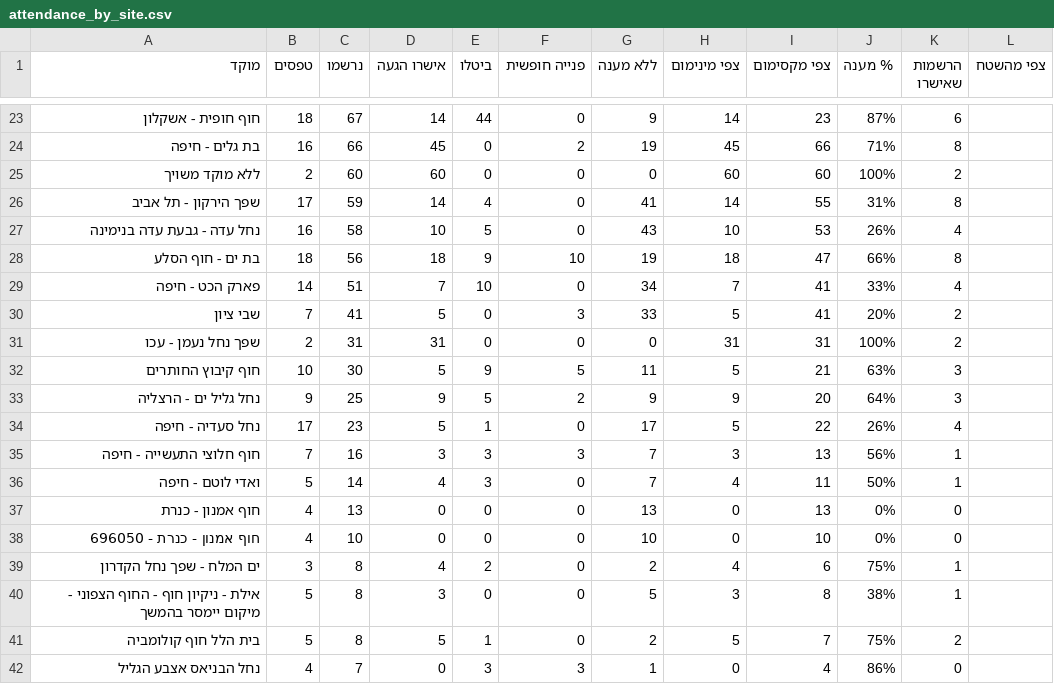
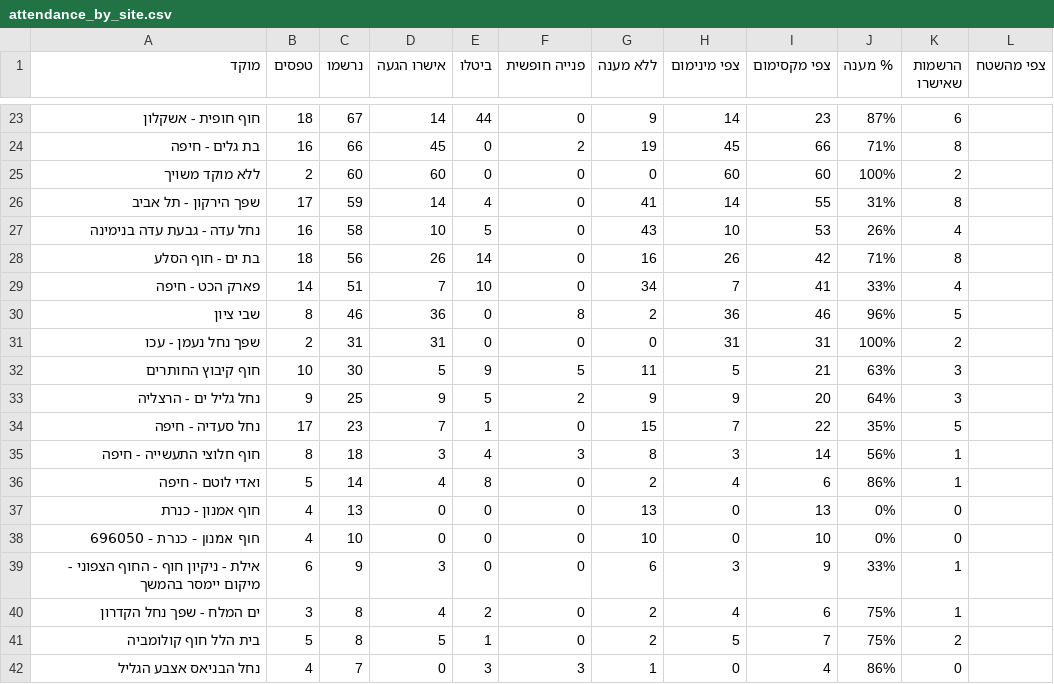
Before and after one commit to ngilboa76-cloud/zalul-cleanup, a CSV file: attendance_by_site.csv, drawn as a sheet; only a part is shown, gaps mark what is left out; the diff covers the shown part only.

```diff
--- a/attendance_by_site.csv
+++ b/attendance_by_site.csv
@@ -27,5 +27,5 @@
 נחל עדה - גבעת עדה בנימינה,16,58,10,5,0,43,10,53,26%,4,
-בת ים - חוף הסלע,18,56,18,9,10,19,18,47,66%,8,
+בת ים - חוף הסלע,18,56,26,14,0,16,26,42,71%,8,
 פארק הכט - חיפה,14,51,7,10,0,34,7,41,33%,4,
-שבי ציון,7,41,5,0,3,33,5,41,20%,2,
+שבי ציון,8,46,36,0,8,2,36,46,96%,5,
 שפך נחל נעמן - עכו,2,31,31,0,0,0,31,31,100%,2,
@@ -33,9 +33,9 @@
 נחל גליל ים - הרצליה,9,25,9,5,2,9,9,20,64%,3,
-נחל סעדיה - חיפה,17,23,5,1,0,17,5,22,26%,4,
-חוף חלוצי התעשייה - חיפה,7,16,3,3,3,7,3,13,56%,1,
-ואדי לוטם - חיפה,5,14,4,3,0,7,4,11,50%,1,
+נחל סעדיה - חיפה,17,23,7,1,0,15,7,22,35%,5,
+חוף חלוצי התעשייה - חיפה,8,18,3,4,3,8,3,14,56%,1,
+ואדי לוטם - חיפה,5,14,4,8,0,2,4,6,86%,1,
 חוף אמנון - כנרת,4,13,0,0,0,13,0,13,0%,0,
 חוף אמנון - כנרת - 696050,4,10,0,0,0,10,0,10,0%,0,
+אילת - ניקיון חוף - החוף הצפוני - מיקום יימסר בהמשך,6,9,3,0,0,6,3,9,33%,1,
 ים המלח - שפך נחל הקדרון,3,8,4,2,0,2,4,6,75%,1,
-אילת - ניקיון חוף - החוף הצפוני - מיקום יימסר בהמשך,5,8,3,0,0,5,3,8,38%,1,
 בית הלל חוף קולומביה,5,8,5,1,0,2,5,7,75%,2,
```
Also changed, not shown: 43 edited cells elsewhere in this file, 2 other files.
